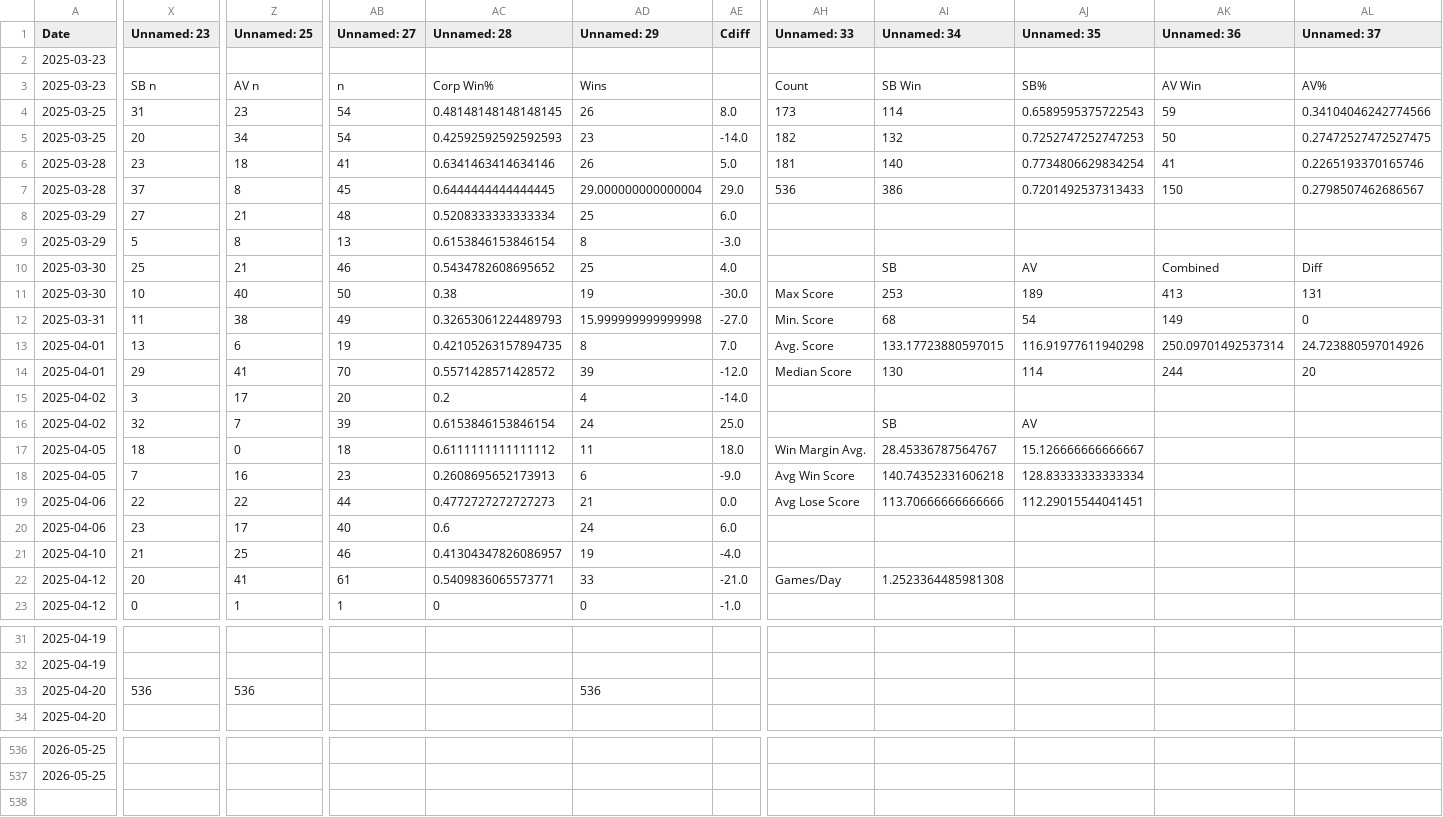
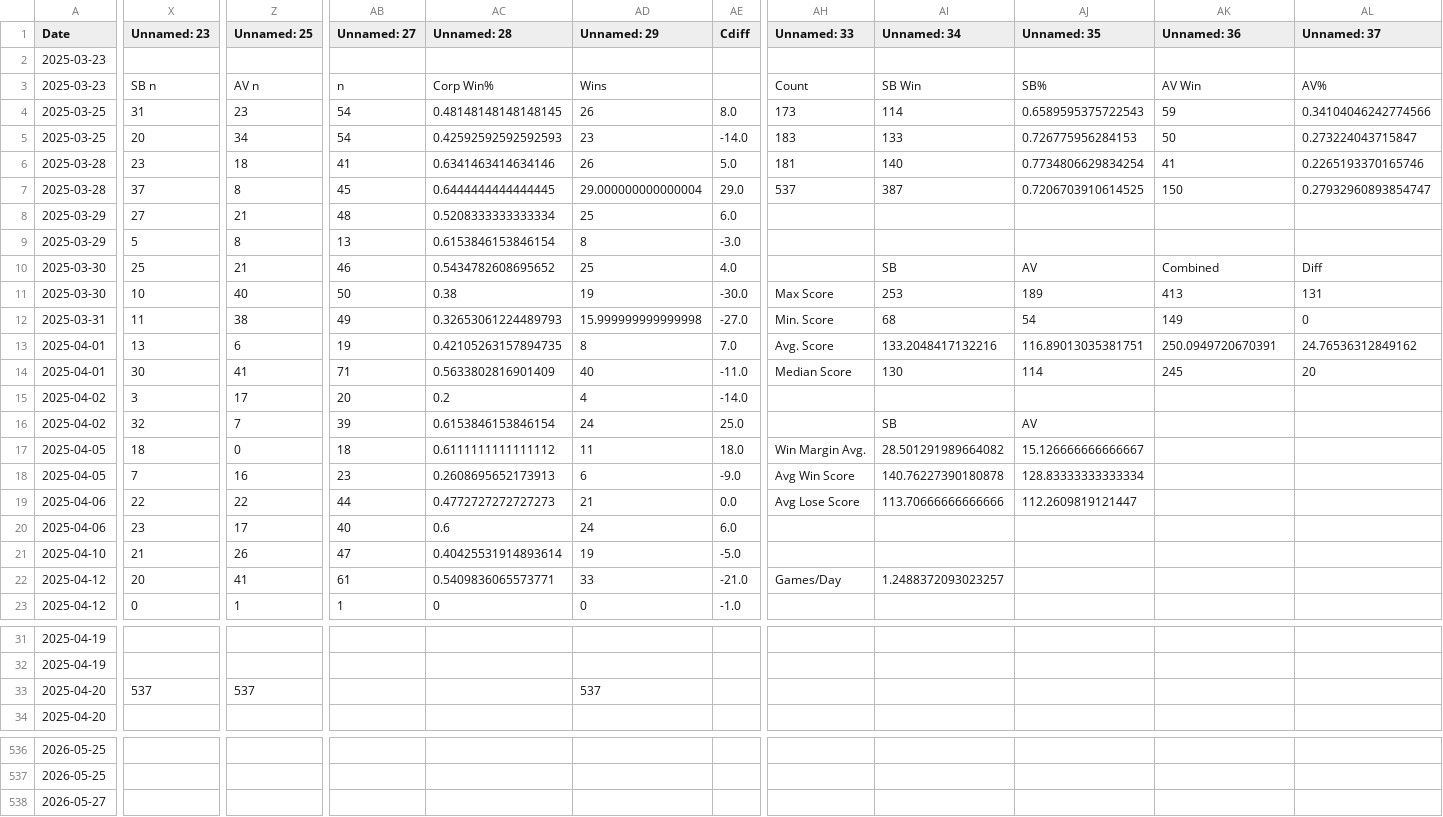
Before and after one commit to sjbergca/terraforming-tracker, a CSV file: games/games.csv, drawn as a sheet; only a part is shown, gaps mark what is left out; rows hold the shown columns only; the diff covers the shown part only; the diff names each change by its address in the sheet, - before the commit and + after, or states it on an @@ line.

Commit message:
🔄 Auto-update games.csv

```diff
--- a/games/games.csv
+++ b/games/games.csv
-AH5 (Unnamed: 33): 182
+AH5 (Unnamed: 33): 183
-AI5 (Unnamed: 34): 132
+AI5 (Unnamed: 34): 133
-AJ5 (Unnamed: 35): 0.7252747252747253
+AJ5 (Unnamed: 35): 0.726775956284153
-AL5 (Unnamed: 37): 0.27472527472527475
+AL5 (Unnamed: 37): 0.273224043715847
-AH7 (Unnamed: 33): 536
+AH7 (Unnamed: 33): 537
-AI7 (Unnamed: 34): 386
+AI7 (Unnamed: 34): 387
-AJ7 (Unnamed: 35): 0.7201492537313433
+AJ7 (Unnamed: 35): 0.7206703910614525
-AL7 (Unnamed: 37): 0.2798507462686567
+AL7 (Unnamed: 37): 0.27932960893854747
-AI13 (Unnamed: 34): 133.17723880597015
+AI13 (Unnamed: 34): 133.2048417132216
-AJ13 (Unnamed: 35): 116.91977611940298
+AJ13 (Unnamed: 35): 116.89013035381751
-AK13 (Unnamed: 36): 250.09701492537314
+AK13 (Unnamed: 36): 250.0949720670391
-AL13 (Unnamed: 37): 24.723880597014926
+AL13 (Unnamed: 37): 24.76536312849162
-X14 (Unnamed: 23): 29
+X14 (Unnamed: 23): 30
-AB14 (Unnamed: 27): 70
+AB14 (Unnamed: 27): 71
-AC14 (Unnamed: 28): 0.5571428571428572
+AC14 (Unnamed: 28): 0.5633802816901409
-AD14 (Unnamed: 29): 39
+AD14 (Unnamed: 29): 40
-AE14 (Cdiff): -12.0
+AE14 (Cdiff): -11.0
-AK14 (Unnamed: 36): 244
+AK14 (Unnamed: 36): 245
-AI17 (Unnamed: 34): 28.45336787564767
+AI17 (Unnamed: 34): 28.501291989664082
-AI18 (Unnamed: 34): 140.74352331606218
+AI18 (Unnamed: 34): 140.76227390180878
-AJ19 (Unnamed: 35): 112.29015544041451
+AJ19 (Unnamed: 35): 112.2609819121447
-Z21 (Unnamed: 25): 25
+Z21 (Unnamed: 25): 26
-AB21 (Unnamed: 27): 46
+AB21 (Unnamed: 27): 47
-AC21 (Unnamed: 28): 0.41304347826086957
+AC21 (Unnamed: 28): 0.40425531914893614
-AE21 (Cdiff): -4.0
+AE21 (Cdiff): -5.0
-AI22 (Unnamed: 34): 1.2523364485981308
+AI22 (Unnamed: 34): 1.2488372093023257
-X33 (Unnamed: 23): 536
+X33 (Unnamed: 23): 537
-Z33 (Unnamed: 25): 536
+Z33 (Unnamed: 25): 537
-AD33 (Unnamed: 29): 536
+AD33 (Unnamed: 29): 537
+row 538: 2026-05-27
```
Also changed, not shown: 2 edited cells elsewhere in this file.
